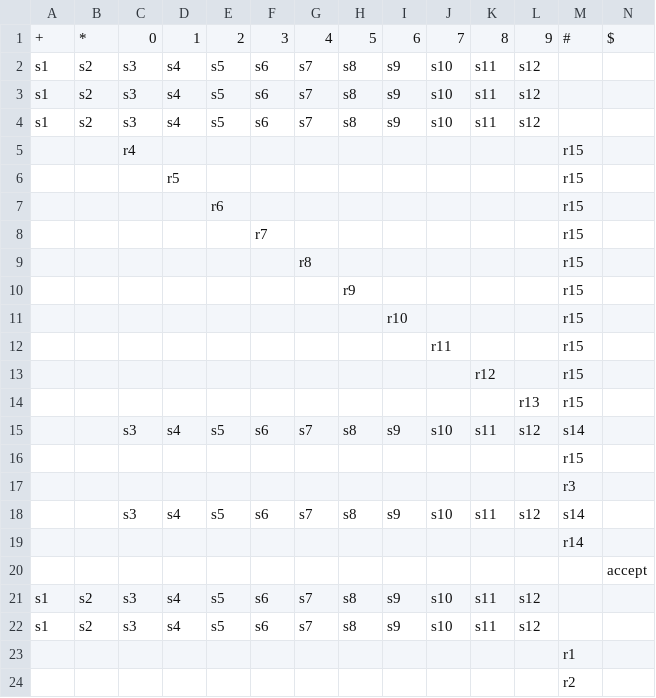
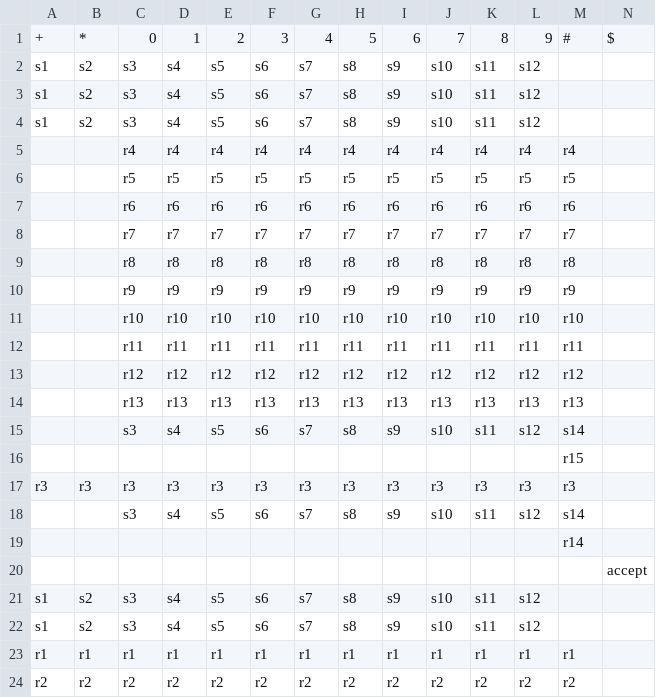
Before and after one commit to mschonb/CompFinal, a CSV file: action2.csv, drawn as a sheet.

Commit message:
new table

```diff
--- a/action2.csv
+++ b/action2.csv
@@ -4,15 +4,15 @@ s1,s2,s3,s4,s5,s6,s7,s8,s9,s10,s11,s12,,
 s1,s2,s3,s4,s5,s6,s7,s8,s9,s10,s11,s12,,
-,,r4,,,,,,,,,,r15,
-,,,r5,,,,,,,,,r15,
-,,,,r6,,,,,,,,r15,
-,,,,,r7,,,,,,,r15,
-,,,,,,r8,,,,,,r15,
-,,,,,,,r9,,,,,r15,
-,,,,,,,,r10,,,,r15,
-,,,,,,,,,r11,,,r15,
-,,,,,,,,,,r12,,r15,
-,,,,,,,,,,,r13,r15,
+,,r4,r4,r4,r4,r4,r4,r4,r4,r4,r4,r4,
+,,r5,r5,r5,r5,r5,r5,r5,r5,r5,r5,r5,
+,,r6,r6,r6,r6,r6,r6,r6,r6,r6,r6,r6,
+,,r7,r7,r7,r7,r7,r7,r7,r7,r7,r7,r7,
+,,r8,r8,r8,r8,r8,r8,r8,r8,r8,r8,r8,
+,,r9,r9,r9,r9,r9,r9,r9,r9,r9,r9,r9,
+,,r10,r10,r10,r10,r10,r10,r10,r10,r10,r10,r10,
+,,r11,r11,r11,r11,r11,r11,r11,r11,r11,r11,r11,
+,,r12,r12,r12,r12,r12,r12,r12,r12,r12,r12,r12,
+,,r13,r13,r13,r13,r13,r13,r13,r13,r13,r13,r13,
 ,,s3,s4,s5,s6,s7,s8,s9,s10,s11,s12,s14,
 ,,,,,,,,,,,,r15,
-,,,,,,,,,,,,r3,
+r3,r3,r3,r3,r3,r3,r3,r3,r3,r3,r3,r3,r3,
 ,,s3,s4,s5,s6,s7,s8,s9,s10,s11,s12,s14,
@@ -22,3 +22,3 @@ s1,s2,s3,s4,s5,s6,s7,s8,s9,s10,s11,s12,,
 s1,s2,s3,s4,s5,s6,s7,s8,s9,s10,s11,s12,,
-,,,,,,,,,,,,r1,
-,,,,,,,,,,,,r2,
+r1,r1,r1,r1,r1,r1,r1,r1,r1,r1,r1,r1,r1,
+r2,r2,r2,r2,r2,r2,r2,r2,r2,r2,r2,r2,r2,
```
Also changed, not shown: 3 other files.
